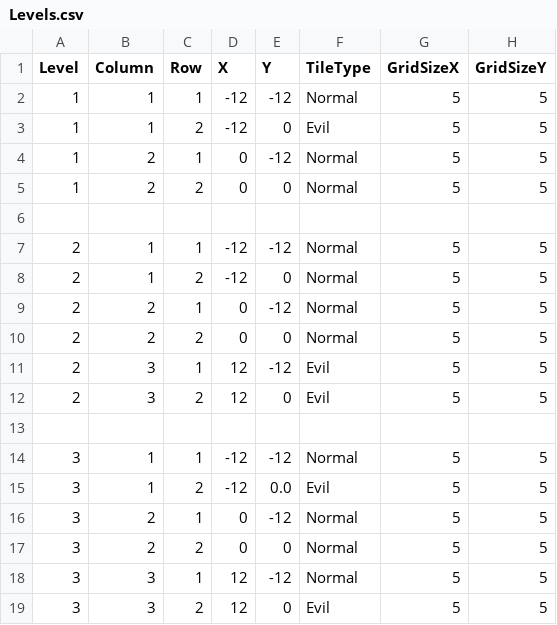
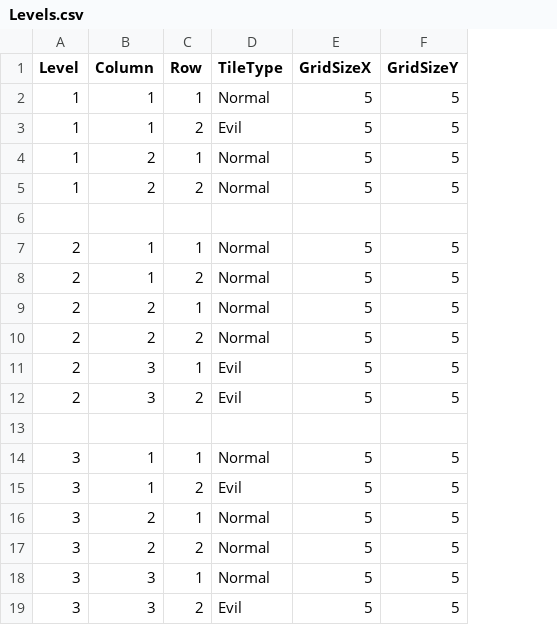
Before and after one commit to essahaa/cursebreaker, a CSV file: CurseBreaker/Assets/Levels.csv, drawn as a sheet; the diff names each change by its address in the sheet, - before the commit and + after, or states it on an @@ line.

```diff
--- a/CurseBreaker/Assets/Levels.csv
+++ b/CurseBreaker/Assets/Levels.csv
-column D (X), rows 2-19: -12 | -12 | 0 | 0 |  | -12 | -12 | 0 | 0 | 12 | 12 |  | -12 | -12 | 0 | 0 | 12 | 12
-column E (Y), rows 2-19: -12 | 0 | -12 | 0 |  | -12 | 0 | -12 | 0 | -12 | 0 |  | -12 | 0.0 | -12 | 0 | -12 | 0
```
Also changed, not shown: 1 other file.
